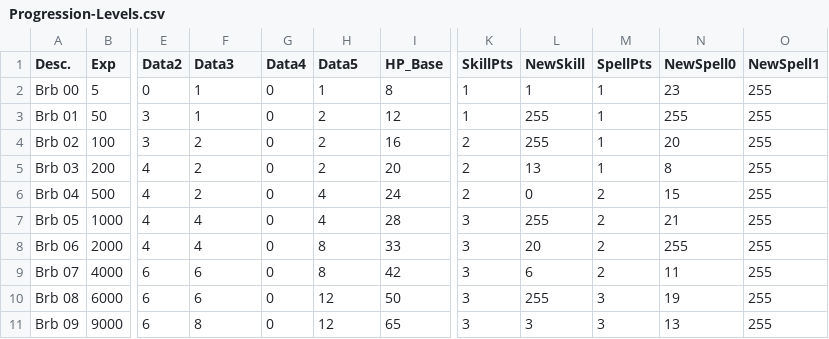
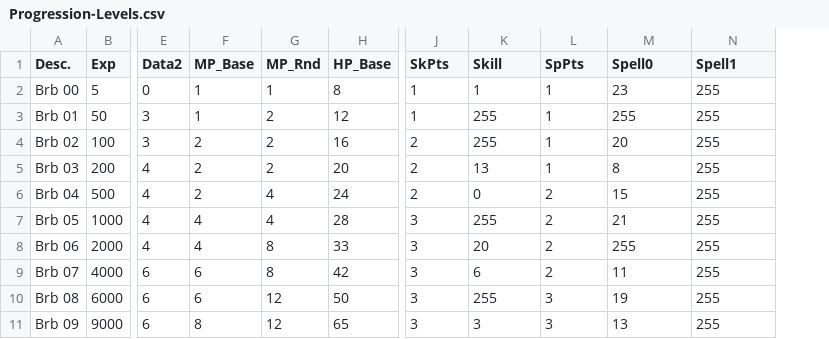
Before and after one commit to ZaneDubya/YserbiusData, a CSV file: Data/Progression-Levels.csv, drawn as a sheet; only a part is shown, gaps mark what is left out; removed rows and columns are numbered as before the commit, all else as after; the diff names each change by its address in the sheet, - before the commit and + after, or states it on an @@ line.

Commit message:
Identified MP_Base and MP_Rnd

```diff
--- a/Data/Progression-Levels.csv
+++ b/Data/Progression-Levels.csv
-column G (Data4), rows 2-11: all 0
-F1: Data3
+F1: MP_Base
-G1: Data5
+G1: MP_Rnd
-J1: SkillPts
+J1: SkPts
-K1: NewSkill
+K1: Skill
-L1: SpellPts
+L1: SpPts
-M1: NewSpell0
+M1: Spell0
-N1: NewSpell1
+N1: Spell1
```
